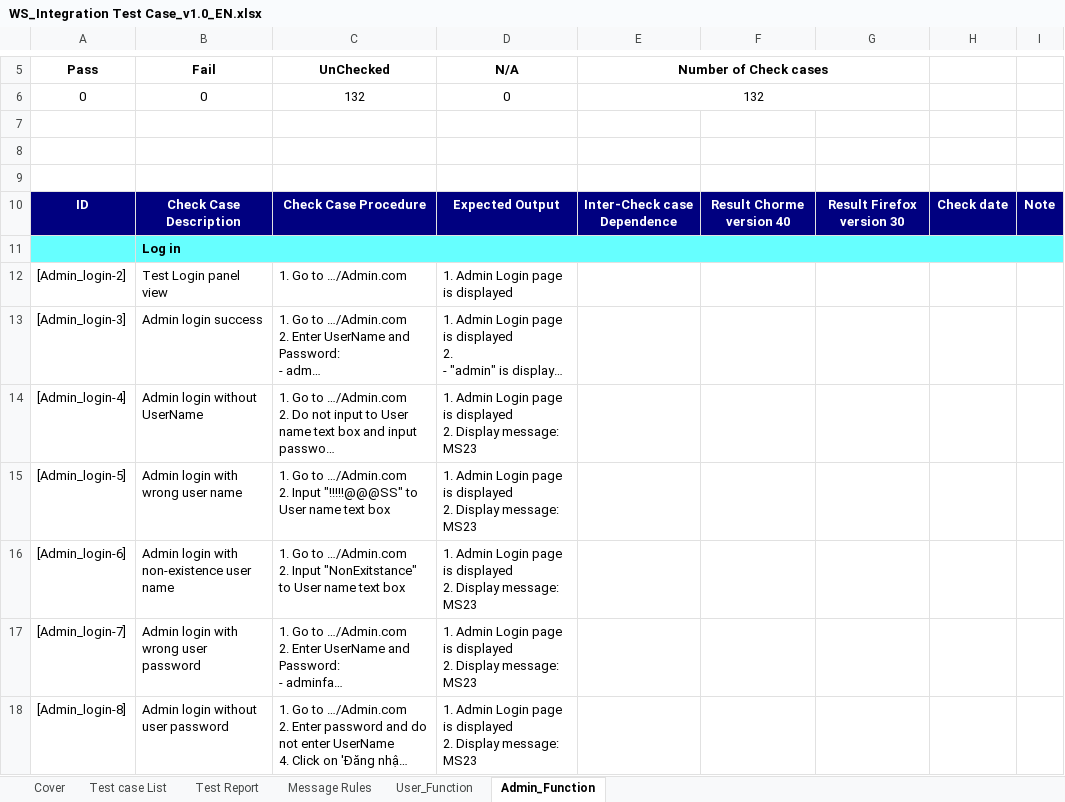
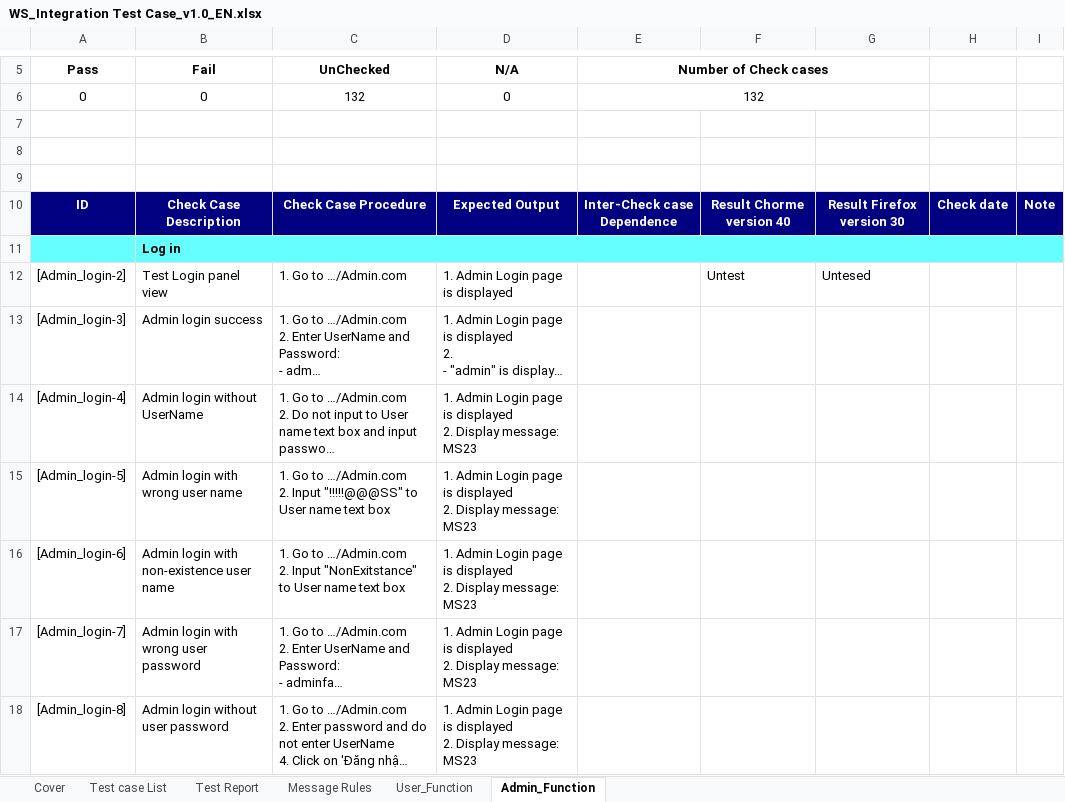
Before and after one commit to sangnvus/201609JS01, an Excel workbook: WIP/Documents/Report 3/WS_Integration Test Case_v1.0_EN.xlsx, sheet Admin_Function, drawn as a sheet; only a part is shown, gaps mark what is left out; long unchanged cells end in …; values as stored, in another font and other column widths than the file's, no borders; the diff names each change by its address in the sheet, - before the commit and + after, or states it on an @@ line.

```diff
--- a/WIP/Documents/Report 3/WS_Integration Test Case_v1.0_EN.xlsx (sheet Admin_Function)
+++ b/WIP/Documents/Report 3/WS_Integration Test Case_v1.0_EN.xlsx (sheet Admin_Function)
-F12: (empty)
+F12: Untest
-G12: (empty)
+G12: Untesed
```
Also changed, not shown: sheet User_Function, sheet Test Report, 1 other file.
